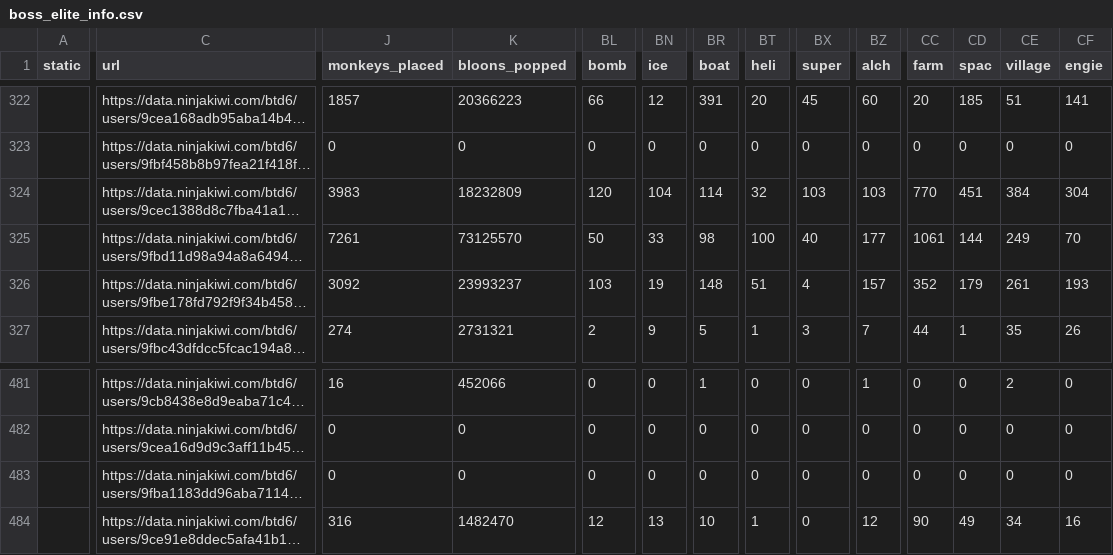
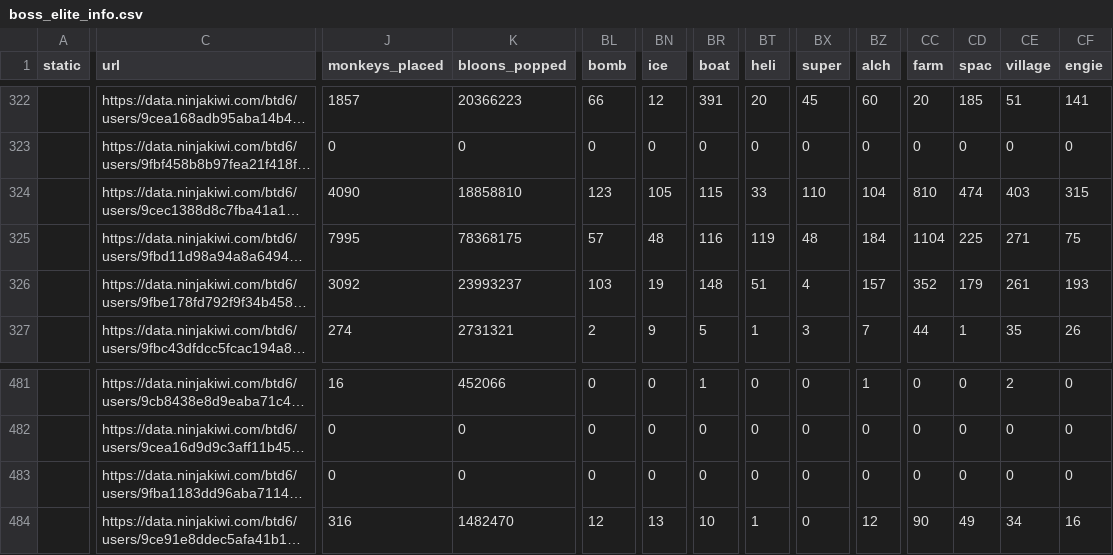
Before and after one commit to ducanup01/btd6boss, a CSV file: boss_elite_info.csv, drawn as a sheet; only a part is shown, gaps mark what is left out; long unchanged cells end in …; the diff covers the shown part only; the diff names each change by its address in the sheet, - before the commit and + after, or states it on an @@ line.

Commit message:
automatic updater

```diff
--- a/boss_elite_info.csv
+++ b/boss_elite_info.csv
-J324 (monkeys_placed): 3983
+J324 (monkeys_placed): 4090
-K324 (bloons_popped): 18232809
+K324 (bloons_popped): 18858810
-BL324 (bomb): 120
+BL324 (bomb): 123
-BN324 (ice): 104
+BN324 (ice): 105
-BR324 (boat): 114
+BR324 (boat): 115
-BT324 (heli): 32
+BT324 (heli): 33
-BX324 (super): 103
+BX324 (super): 110
-BZ324 (alch): 103
+BZ324 (alch): 104
-CC324 (farm): 770
+CC324 (farm): 810
-CD324 (spac): 451
+CD324 (spac): 474
-CE324 (village): 384
+CE324 (village): 403
-CF324 (engie): 304
+CF324 (engie): 315
-J325 (monkeys_placed): 7261
+J325 (monkeys_placed): 7995
-K325 (bloons_popped): 73125570
+K325 (bloons_popped): 78368175
-BL325 (bomb): 50
+BL325 (bomb): 57
-BN325 (ice): 33
+BN325 (ice): 48
-BR325 (boat): 98
+BR325 (boat): 116
-BT325 (heli): 100
+BT325 (heli): 119
-BX325 (super): 40
+BX325 (super): 48
-BZ325 (alch): 177
+BZ325 (alch): 184
-CC325 (farm): 1061
+CC325 (farm): 1104
-CD325 (spac): 144
+CD325 (spac): 225
-CE325 (village): 249
+CE325 (village): 271
-CF325 (engie): 70
+CF325 (engie): 75
```
Also changed, not shown: 126 edited cells elsewhere in this file, boss_info.csv.
